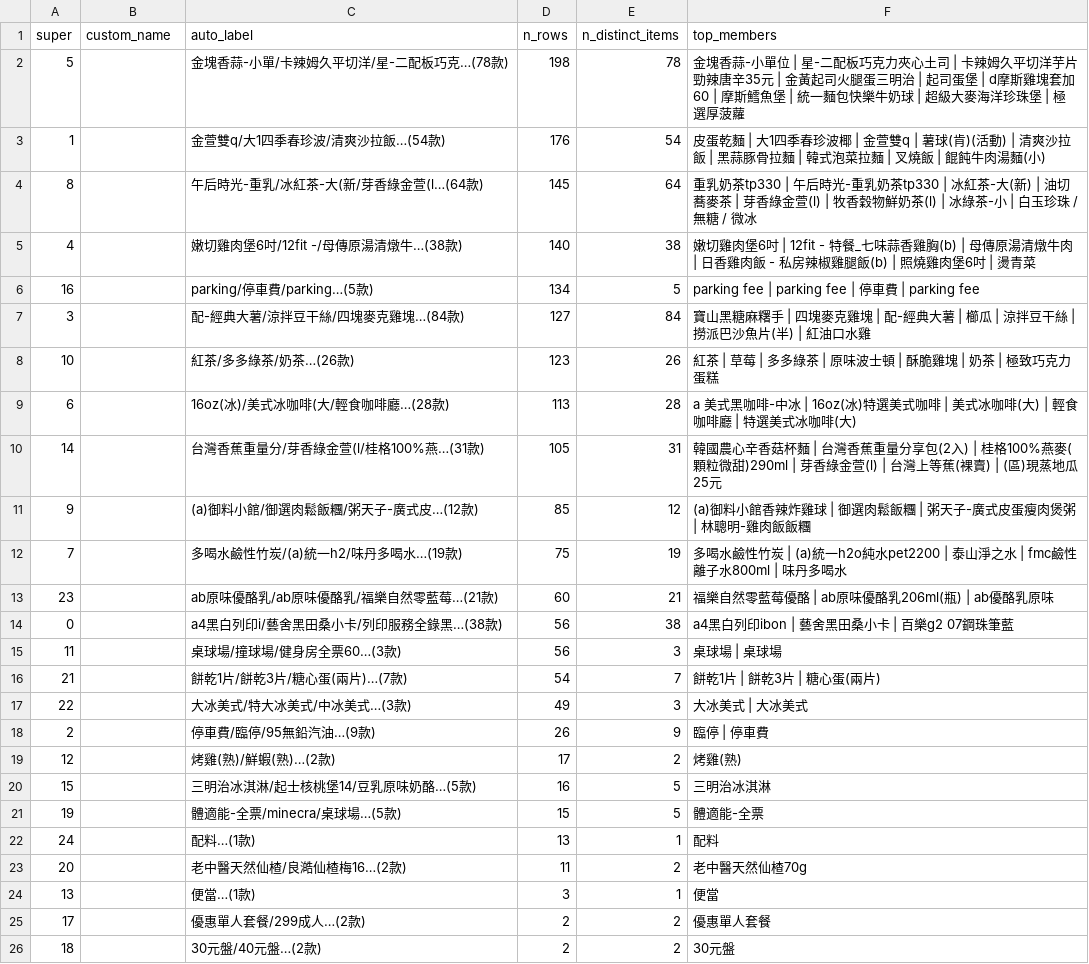
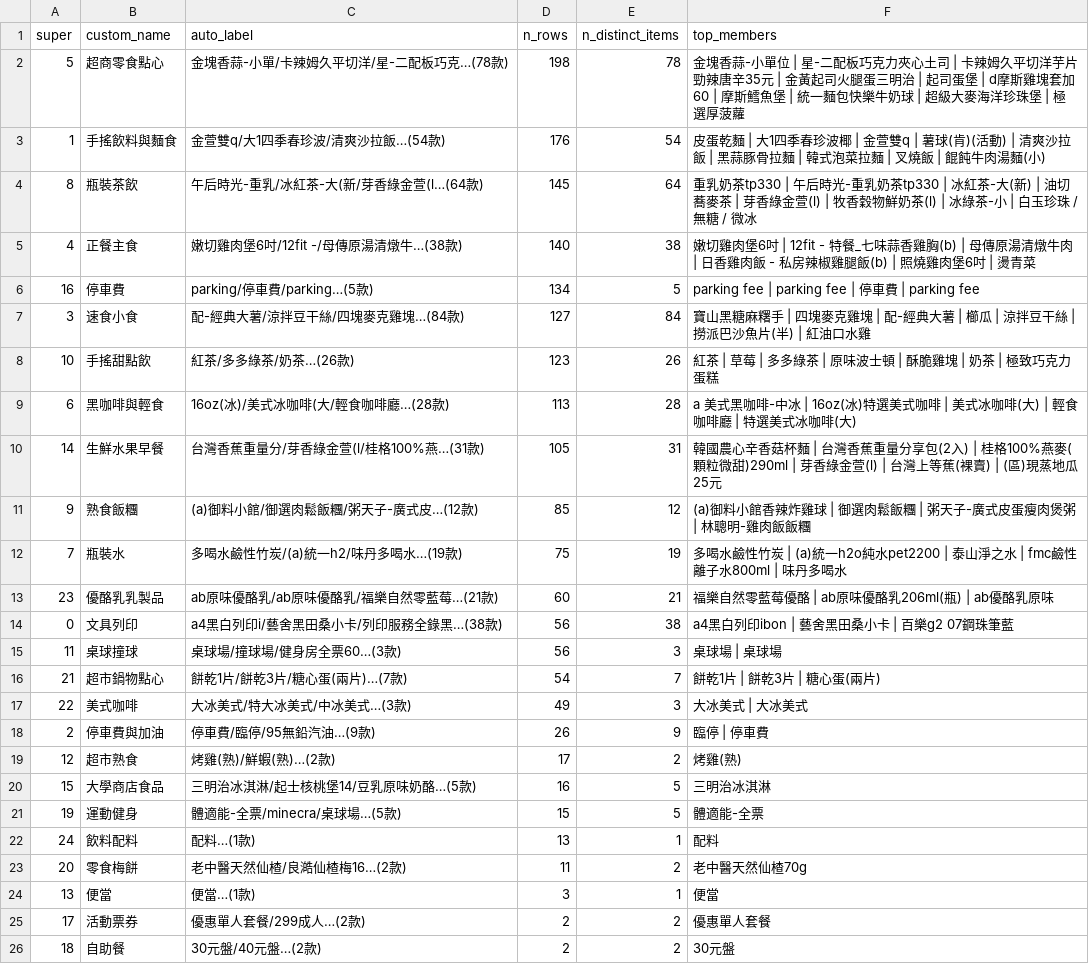
Before and after one commit to nalada16/ReceiptAnalysis_DL_final, a CSV file: member_c/supertype_names_K25.csv, drawn as a sheet.

```diff
--- a/member_c/supertype_names_K25.csv
+++ b/member_c/supertype_names_K25.csv
@@ -1,26 +1,26 @@
 super,custom_name,auto_label,n_rows,n_distinct_items,top_members
-5,,金塊香蒜-小單/卡辣姆久平切洋/星-二配板巧克…(78款),198,78,金塊香蒜-小單位 | 星-二配板巧克力夾心土司 | 卡辣姆久平切洋芋片勁辣唐辛35元 | 金黃起司火腿蛋三明治 | 起司蛋堡 | d摩斯雞塊套加60 | 摩斯鱈魚堡 | 統一麵包快樂牛奶球 | 超級大麥海洋珍珠堡 | 極選厚菠蘿
-1,,金萱雙q/大1四季春珍波/清爽沙拉飯…(54款),176,54,皮蛋乾麵 | 大1四季春珍波椰 | 金萱雙q | 薯球(肯)(活動) | 清爽沙拉飯 | 黑蒜豚骨拉麵 | 韓式泡菜拉麵 | 叉燒飯 | 餛飩牛肉湯麵(小)
-8,,午后時光-重乳/冰紅茶-大(新/芽香綠金萱(l…(64款),145,64,重乳奶茶tp330 | 午后時光-重乳奶茶tp330 | 冰紅茶-大(新) | 油切蕎麥茶 | 芽香綠金萱(l) | 牧香穀物鮮奶茶(l) | 冰綠茶-小 | 白玉珍珠 / 無糖 / 微冰
-4,,嫩切雞肉堡6吋/12fit -/母傳原湯清燉牛…(38款),140,38,嫩切雞肉堡6吋 | 12fit - 特餐_七味蒜香雞胸(b) | 母傳原湯清燉牛肉 | 日香雞肉飯 - 私房辣椒雞腿飯(b) | 照燒雞肉堡6吋 | 燙青菜
-16,,parking/停車費/parking…(5款),134,5,parking fee | parking fee | 停車費 | parking fee
-3,,配-經典大薯/涼拌豆干絲/四塊麥克雞塊…(84款),127,84,寶山黑糖麻糬手 | 四塊麥克雞塊 | 配-經典大薯 | 櫛瓜 | 涼拌豆干絲 | 撈派巴沙魚片(半) | 紅油口水雞
-10,,紅茶/多多綠茶/奶茶…(26款),123,26,紅茶 | 草莓 | 多多綠茶 | 原味波士頓 | 酥脆雞塊 | 奶茶 | 極致巧克力蛋糕
-6,,16oz(冰)/美式冰咖啡(大/輕食咖啡廳…(28款),113,28,a 美式黑咖啡-中冰 | 16oz(冰)特選美式咖啡 | 美式冰咖啡(大) | 輕食咖啡廳 | 特選美式冰咖啡(大)
-14,,台灣香蕉重量分/芽香綠金萱(l/桂格100%燕…(31款),105,31,韓國農心辛香菇杯麵 | 台灣香蕉重量分享包(2入) | 桂格100%燕麥(顆粒微甜)290ml | 芽香綠金萱(l) | 台灣上等蕉(裸賣) | (區)現蒸地瓜25元
-9,,(a)御料小館/御選肉鬆飯糰/粥天子-廣式皮…(12款),85,12,(a)御料小館香辣炸雞球 | 御選肉鬆飯糰 | 粥天子-廣式皮蛋瘦肉煲粥 | 林聰明-雞肉飯飯糰
-7,,多喝水鹼性竹炭/(a)統一h2/味丹多喝水…(19款),75,19,多喝水鹼性竹炭 | (a)統一h2o純水pet2200 | 泰山淨之水 | fmc鹼性離子水800ml | 味丹多喝水
-23,,ab原味優酪乳/ab原味優酪乳/福樂自然零藍莓…(21款),60,21,福樂自然零藍莓優酪 | ab原味優酪乳206ml(瓶) | ab優酪乳原味
-0,,a4黑白列印i/藝舍黑田桑小卡/列印服務全錄黑…(38款),56,38,a4黑白列印ibon | 藝舍黑田桑小卡 | 百樂g2 07鋼珠筆藍
-11,,桌球場/撞球場/健身房全票60…(3款),56,3,桌球場 | 桌球場
-21,,餅乾1片/餅乾3片/糖心蛋(兩片)…(7款),54,7,餅乾1片 | 餅乾3片 | 糖心蛋(兩片)
-22,,大冰美式/特大冰美式/中冰美式…(3款),49,3,大冰美式 | 大冰美式
-2,,停車費/臨停/95無鉛汽油…(9款),26,9,臨停 | 停車費
-12,,烤雞(熟)/鮮蝦(熟)…(2款),17,2,烤雞(熟)
-15,,三明治冰淇淋/起士核桃堡14/豆乳原味奶酪…(5款),16,5,三明治冰淇淋
-19,,體適能-全票/minecra/桌球場…(5款),15,5,體適能-全票
-24,,配料…(1款),13,1,配料
-20,,老中醫天然仙楂/良澔仙楂梅16…(2款),11,2,老中醫天然仙楂70g
-13,,便當…(1款),3,1,便當
-17,,優惠單人套餐/299成人…(2款),2,2,優惠單人套餐
-18,,30元盤/40元盤…(2款),2,2,30元盤
+5,超商零食點心,金塊香蒜-小單/卡辣姆久平切洋/星-二配板巧克…(78款),198,78,金塊香蒜-小單位 | 星-二配板巧克力夾心土司 | 卡辣姆久平切洋芋片勁辣唐辛35元 | 金黃起司火腿蛋三明治 | 起司蛋堡 | d摩斯雞塊套加60 | 摩斯鱈魚堡 | 統一麵包快樂牛奶球 | 超級大麥海洋珍珠堡 | 極選厚菠蘿
+1,手搖飲料與麵食,金萱雙q/大1四季春珍波/清爽沙拉飯…(54款),176,54,皮蛋乾麵 | 大1四季春珍波椰 | 金萱雙q | 薯球(肯)(活動) | 清爽沙拉飯 | 黑蒜豚骨拉麵 | 韓式泡菜拉麵 | 叉燒飯 | 餛飩牛肉湯麵(小)
+8,瓶裝茶飲,午后時光-重乳/冰紅茶-大(新/芽香綠金萱(l…(64款),145,64,重乳奶茶tp330 | 午后時光-重乳奶茶tp330 | 冰紅茶-大(新) | 油切蕎麥茶 | 芽香綠金萱(l) | 牧香穀物鮮奶茶(l) | 冰綠茶-小 | 白玉珍珠 / 無糖 / 微冰
+4,正餐主食,嫩切雞肉堡6吋/12fit -/母傳原湯清燉牛…(38款),140,38,嫩切雞肉堡6吋 | 12fit - 特餐_七味蒜香雞胸(b) | 母傳原湯清燉牛肉 | 日香雞肉飯 - 私房辣椒雞腿飯(b) | 照燒雞肉堡6吋 | 燙青菜
+16,停車費,parking/停車費/parking…(5款),134,5,parking fee | parking fee | 停車費 | parking fee
+3,速食小食,配-經典大薯/涼拌豆干絲/四塊麥克雞塊…(84款),127,84,寶山黑糖麻糬手 | 四塊麥克雞塊 | 配-經典大薯 | 櫛瓜 | 涼拌豆干絲 | 撈派巴沙魚片(半) | 紅油口水雞
+10,手搖甜點飲,紅茶/多多綠茶/奶茶…(26款),123,26,紅茶 | 草莓 | 多多綠茶 | 原味波士頓 | 酥脆雞塊 | 奶茶 | 極致巧克力蛋糕
+6,黑咖啡與輕食,16oz(冰)/美式冰咖啡(大/輕食咖啡廳…(28款),113,28,a 美式黑咖啡-中冰 | 16oz(冰)特選美式咖啡 | 美式冰咖啡(大) | 輕食咖啡廳 | 特選美式冰咖啡(大)
+14,生鮮水果早餐,台灣香蕉重量分/芽香綠金萱(l/桂格100%燕…(31款),105,31,韓國農心辛香菇杯麵 | 台灣香蕉重量分享包(2入) | 桂格100%燕麥(顆粒微甜)290ml | 芽香綠金萱(l) | 台灣上等蕉(裸賣) | (區)現蒸地瓜25元
+9,熟食飯糰,(a)御料小館/御選肉鬆飯糰/粥天子-廣式皮…(12款),85,12,(a)御料小館香辣炸雞球 | 御選肉鬆飯糰 | 粥天子-廣式皮蛋瘦肉煲粥 | 林聰明-雞肉飯飯糰
+7,瓶裝水,多喝水鹼性竹炭/(a)統一h2/味丹多喝水…(19款),75,19,多喝水鹼性竹炭 | (a)統一h2o純水pet2200 | 泰山淨之水 | fmc鹼性離子水800ml | 味丹多喝水
+23,優酪乳乳製品,ab原味優酪乳/ab原味優酪乳/福樂自然零藍莓…(21款),60,21,福樂自然零藍莓優酪 | ab原味優酪乳206ml(瓶) | ab優酪乳原味
+0,文具列印,a4黑白列印i/藝舍黑田桑小卡/列印服務全錄黑…(38款),56,38,a4黑白列印ibon | 藝舍黑田桑小卡 | 百樂g2 07鋼珠筆藍
+11,桌球撞球,桌球場/撞球場/健身房全票60…(3款),56,3,桌球場 | 桌球場
+21,超市鍋物點心,餅乾1片/餅乾3片/糖心蛋(兩片)…(7款),54,7,餅乾1片 | 餅乾3片 | 糖心蛋(兩片)
+22,美式咖啡,大冰美式/特大冰美式/中冰美式…(3款),49,3,大冰美式 | 大冰美式
+2,停車費與加油,停車費/臨停/95無鉛汽油…(9款),26,9,臨停 | 停車費
+12,超市熟食,烤雞(熟)/鮮蝦(熟)…(2款),17,2,烤雞(熟)
+15,大學商店食品,三明治冰淇淋/起士核桃堡14/豆乳原味奶酪…(5款),16,5,三明治冰淇淋
+19,運動健身,體適能-全票/minecra/桌球場…(5款),15,5,體適能-全票
+24,飲料配料,配料…(1款),13,1,配料
+20,零食梅餅,老中醫天然仙楂/良澔仙楂梅16…(2款),11,2,老中醫天然仙楂70g
+13,便當,便當…(1款),3,1,便當
+17,活動票券,優惠單人套餐/299成人…(2款),2,2,優惠單人套餐
+18,自助餐,30元盤/40元盤…(2款),2,2,30元盤
```
Also changed, not shown: member_c/outputs/supertypes_K25.csv, 6 other files.
